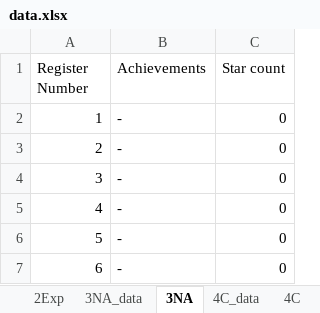
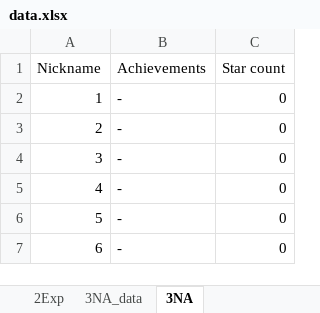
Before and after one commit to wenjunthenwj/wenjunthenwj.github.io, an Excel workbook: docs/data.xlsx, sheet 3NA, drawn as a sheet; only a part is shown; values as stored, in another font and other column widths than the file's, no borders; the diff names each change by its address in the sheet, - before the commit and + after, or states it on an @@ line.

```diff
--- a/docs/data.xlsx (sheet 3NA)
+++ b/docs/data.xlsx (sheet 3NA)
-sheet tab: 4C_data
-sheet tab: 4C
-A1: Register Number
+A1: Nickname
```
Also changed, not shown: sheet 2Exp_data, sheet 2Exp, other sheet tabs, 1 other file.
